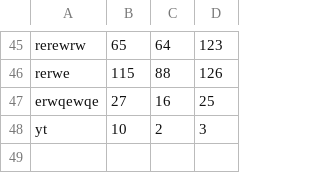
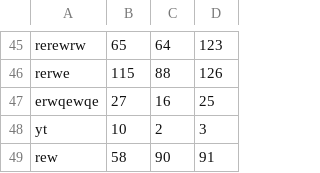
Before and after one commit to Nitrow/LT-automation, a CSV file: Vacutainer/color.csv, drawn as a sheet; only a part is shown, gaps mark what is left out.

```diff
--- a/Vacutainer/color.csv
+++ b/Vacutainer/color.csv
@@ -48 +48,2 @@ erwqewqe,27,16,25
 yt,10,2,3
+rew,58,90,91
```
Also changed, not shown: 3 other files.
